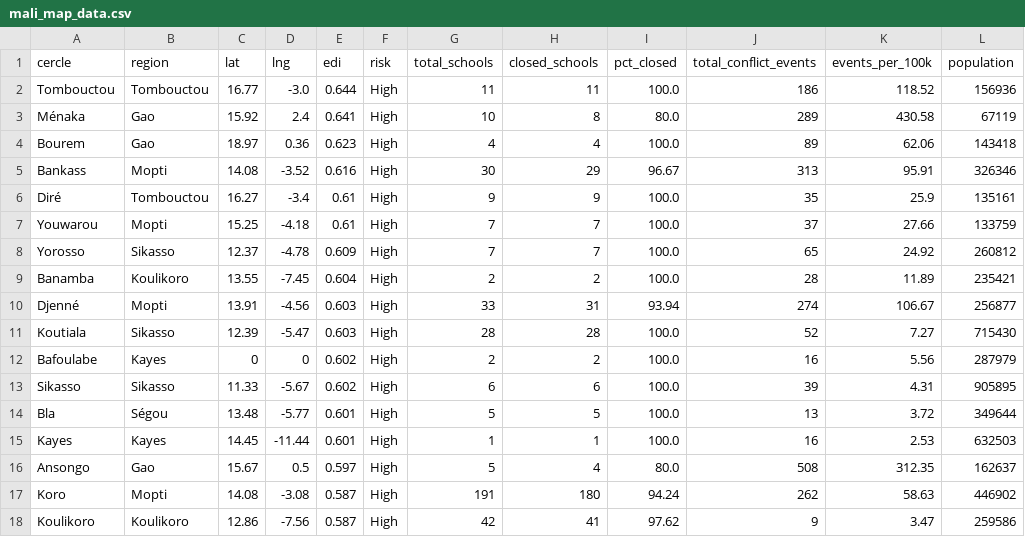
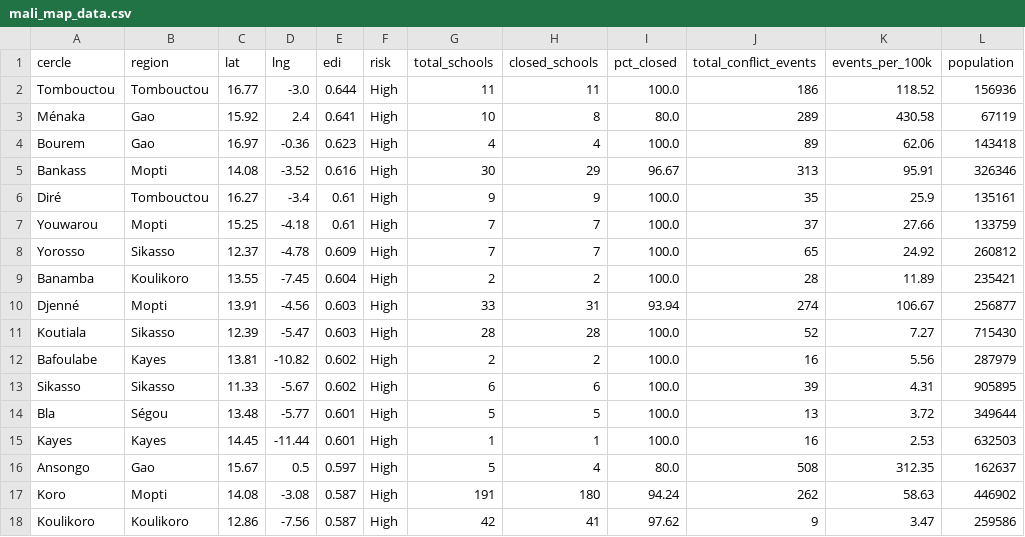
Before and after one commit to MegPhapha/EduDisruption-Index, a CSV file: data/clean/mali_map_data.csv, drawn as a sheet; only a part is shown.

Commit message:
Correct Bafoulabé coordinates and fix marker placement for all cercles

```diff
--- a/data/clean/mali_map_data.csv
+++ b/data/clean/mali_map_data.csv
@@ -3,3 +3,3 @@ Tombouctou,Tombouctou,16.77,-3.0,0.644,High,11,11,100.0,186,118.52,156936
 Ménaka,Gao,15.92,2.4,0.641,High,10,8,80.0,289,430.58,67119
-Bourem,Gao,18.97,0.36,0.623,High,4,4,100.0,89,62.06,143418
+Bourem,Gao,16.97,-0.36,0.623,High,4,4,100.0,89,62.06,143418
 Bankass,Mopti,14.08,-3.52,0.616,High,30,29,96.67,313,95.91,326346
@@ -11,3 +11,3 @@ Djenné,Mopti,13.91,-4.56,0.603,High,33,31,93.94,274,106.67,256877
 Koutiala,Sikasso,12.39,-5.47,0.603,High,28,28,100.0,52,7.27,715430
-Bafoulabe,Kayes,0,0,0.602,High,2,2,100.0,16,5.56,287979
+Bafoulabe,Kayes,13.81,-10.82,0.602,High,2,2,100.0,16,5.56,287979
 Sikasso,Sikasso,11.33,-5.67,0.602,High,6,6,100.0,39,4.31,905895
```
Also changed, not shown: 3 other files.
